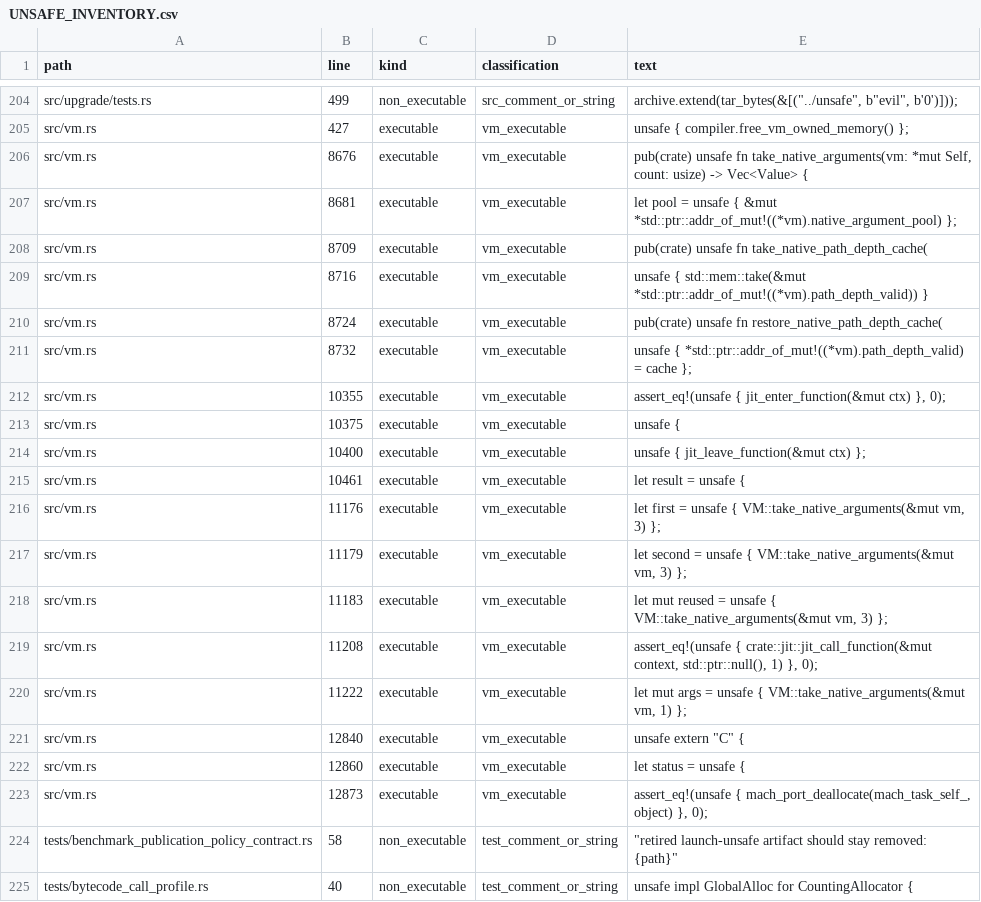
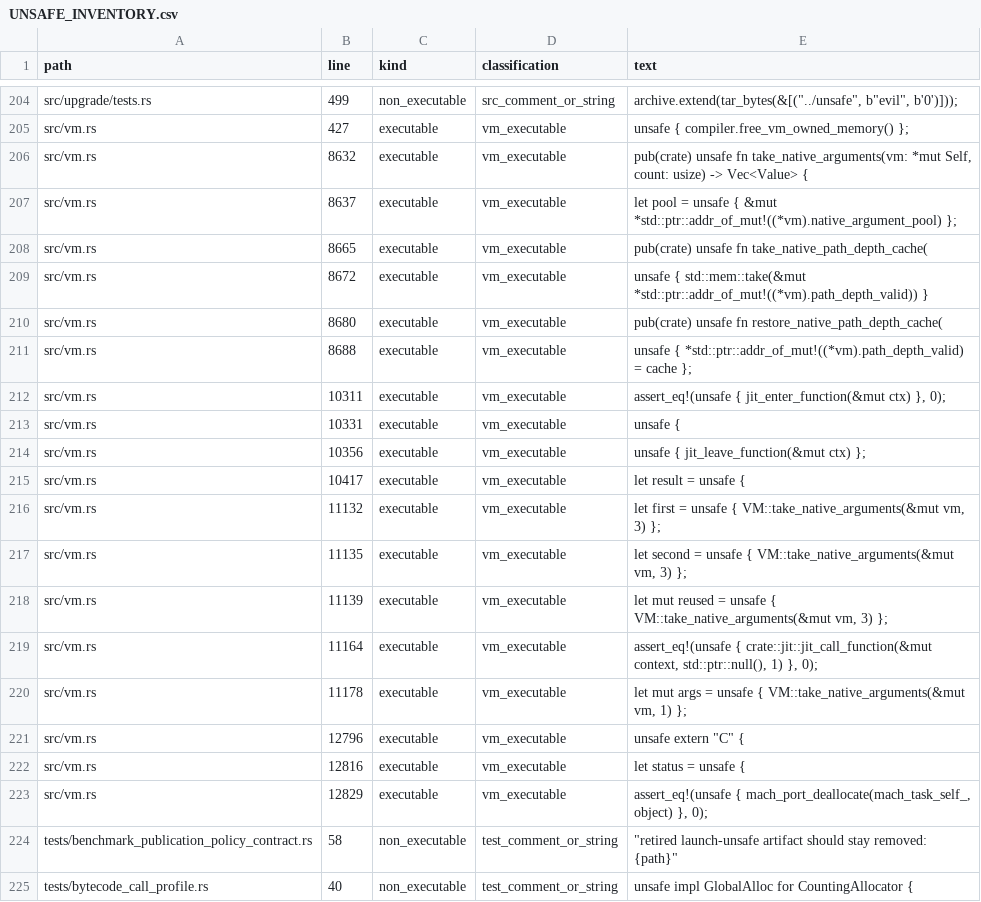
Before and after one commit to kujolang/kujo, a CSV file: docs/generated/UNSAFE_INVENTORY.csv, drawn as a sheet; only a part is shown, gaps mark what is left out.

Commit message:
Refresh the generated unsafe inventory for the release gate

```diff
--- a/docs/generated/UNSAFE_INVENTORY.csv
+++ b/docs/generated/UNSAFE_INVENTORY.csv
@@ -205,20 +205,20 @@ path,line,kind,classification,text
 "src/vm.rs",427,"executable","vm_executable","            unsafe { compiler.free_vm_owned_memory() };"
-"src/vm.rs",8676,"executable","vm_executable","    pub(crate) unsafe fn take_native_arguments(vm: *mut Self, count: usize) -> Vec<Value> {"
-"src/vm.rs",8681,"executable","vm_executable","        let pool = unsafe { &mut *std::ptr::addr_of_mut!((*vm).native_argument_pool) };"
-"src/vm.rs",8709,"executable","vm_executable","    pub(crate) unsafe fn take_native_path_depth_cache("
-"src/vm.rs",8716,"executable","vm_executable","        unsafe { std::mem::take(&mut *std::ptr::addr_of_mut!((*vm).path_depth_valid)) }"
-"src/vm.rs",8724,"executable","vm_executable","    pub(crate) unsafe fn restore_native_path_depth_cache("
-"src/vm.rs",8732,"executable","vm_executable","        unsafe { *std::ptr::addr_of_mut!((*vm).path_depth_valid) = cache };"
-"src/vm.rs",10355,"executable","vm_executable","                assert_eq!(unsafe { jit_enter_function(&mut ctx) }, 0);"
-"src/vm.rs",10375,"executable","vm_executable","                unsafe {"
-"src/vm.rs",10400,"executable","vm_executable","                unsafe { jit_leave_function(&mut ctx) };"
-"src/vm.rs",10461,"executable","vm_executable","            let result = unsafe {"
-"src/vm.rs",11176,"executable","vm_executable","        let first = unsafe { VM::take_native_arguments(&mut vm, 3) };"
-"src/vm.rs",11179,"executable","vm_executable","        let second = unsafe { VM::take_native_arguments(&mut vm, 3) };"
-"src/vm.rs",11183,"executable","vm_executable","        let mut reused = unsafe { VM::take_native_arguments(&mut vm, 3) };"
-"src/vm.rs",11208,"executable","vm_executable","        assert_eq!(unsafe { crate::jit::jit_call_function(&mut context, std::ptr::null(), 1) }, 0);"
-"src/vm.rs",11222,"executable","vm_executable","            let mut args = unsafe { VM::take_native_arguments(&mut vm, 1) };"
-"src/vm.rs",12840,"executable","vm_executable","            unsafe extern ""C"" {"
-"src/vm.rs",12860,"executable","vm_executable","            let status = unsafe {"
-"src/vm.rs",12873,"executable","vm_executable","                assert_eq!(unsafe { mach_port_deallocate(mach_task_self_, object) }, 0);"
+"src/vm.rs",8632,"executable","vm_executable","    pub(crate) unsafe fn take_native_arguments(vm: *mut Self, count: usize) -> Vec<Value> {"
+"src/vm.rs",8637,"executable","vm_executable","        let pool = unsafe { &mut *std::ptr::addr_of_mut!((*vm).native_argument_pool) };"
+"src/vm.rs",8665,"executable","vm_executable","    pub(crate) unsafe fn take_native_path_depth_cache("
+"src/vm.rs",8672,"executable","vm_executable","        unsafe { std::mem::take(&mut *std::ptr::addr_of_mut!((*vm).path_depth_valid)) }"
+"src/vm.rs",8680,"executable","vm_executable","    pub(crate) unsafe fn restore_native_path_depth_cache("
+"src/vm.rs",8688,"executable","vm_executable","        unsafe { *std::ptr::addr_of_mut!((*vm).path_depth_valid) = cache };"
+"src/vm.rs",10311,"executable","vm_executable","                assert_eq!(unsafe { jit_enter_function(&mut ctx) }, 0);"
+"src/vm.rs",10331,"executable","vm_executable","                unsafe {"
+"src/vm.rs",10356,"executable","vm_executable","                unsafe { jit_leave_function(&mut ctx) };"
+"src/vm.rs",10417,"executable","vm_executable","            let result = unsafe {"
+"src/vm.rs",11132,"executable","vm_executable","        let first = unsafe { VM::take_native_arguments(&mut vm, 3) };"
+"src/vm.rs",11135,"executable","vm_executable","        let second = unsafe { VM::take_native_arguments(&mut vm, 3) };"
+"src/vm.rs",11139,"executable","vm_executable","        let mut reused = unsafe { VM::take_native_arguments(&mut vm, 3) };"
+"src/vm.rs",11164,"executable","vm_executable","        assert_eq!(unsafe { crate::jit::jit_call_function(&mut context, std::ptr::null(), 1) }, 0);"
+"src/vm.rs",11178,"executable","vm_executable","            let mut args = unsafe { VM::take_native_arguments(&mut vm, 1) };"
+"src/vm.rs",12796,"executable","vm_executable","            unsafe extern ""C"" {"
+"src/vm.rs",12816,"executable","vm_executable","            let status = unsafe {"
+"src/vm.rs",12829,"executable","vm_executable","                assert_eq!(unsafe { mach_port_deallocate(mach_task_self_, object) }, 0);"
 "tests/benchmark_publication_policy_contract.rs",58,"non_executable","test_comment_or_string","            ""retired launch-unsafe artifact should stay removed: {path}"""
```
Also changed, not shown: 2 other files.
